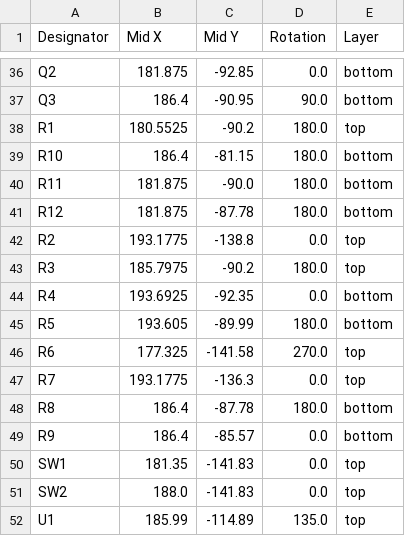
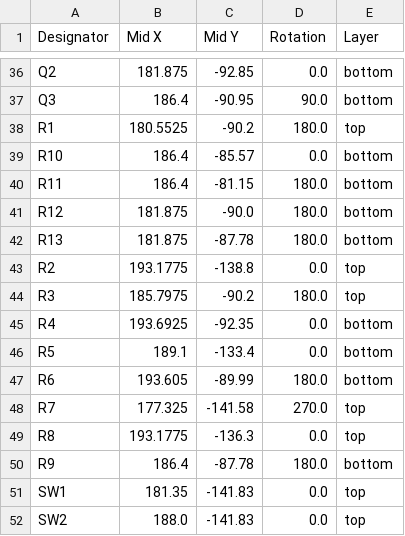
Before and after one commit to donpivo/STM32_WhiteBoard, a CSV file: Schematic/STM32_WhiteBoard_64/production/positions.csv, drawn as a sheet; only a part is shown, gaps mark what is left out; the shorter side is filled out with more unchanged rows.

```diff
--- a/Schematic/STM32_WhiteBoard_64/production/positions.csv
+++ b/Schematic/STM32_WhiteBoard_64/production/positions.csv
@@ -38,5 +38,6 @@ Q3,186.4,-90.95,90.0,bottom
 R1,180.5525,-90.2,180.0,top
-R10,186.4,-81.15,180.0,bottom
-R11,181.875,-90.0,180.0,bottom
-R12,181.875,-87.78,180.0,bottom
+R10,186.4,-85.57,0.0,bottom
+R11,186.4,-81.15,180.0,bottom
+R12,181.875,-90.0,180.0,bottom
+R13,181.875,-87.78,180.0,bottom
 R2,193.1775,-138.8,0.0,top
@@ -44,7 +45,7 @@ R3,185.7975,-90.2,180.0,top
 R4,193.6925,-92.35,0.0,bottom
-R5,193.605,-89.99,180.0,bottom
-R6,177.325,-141.58,270.0,top
-R7,193.1775,-136.3,0.0,top
-R8,186.4,-87.78,180.0,bottom
-R9,186.4,-85.57,0.0,bottom
+R5,189.1,-133.4,0.0,bottom
+R6,193.605,-89.99,180.0,bottom
+R7,177.325,-141.58,270.0,top
+R8,193.1775,-136.3,0.0,top
+R9,186.4,-87.78,180.0,bottom
 SW1,181.35,-141.83,0.0,top
```
Also changed, not shown: Schematic/STLINK_Breakout/production/bom.csv, Schematic/STLINK_Breakout/production/positions.csv, 31 other files.
